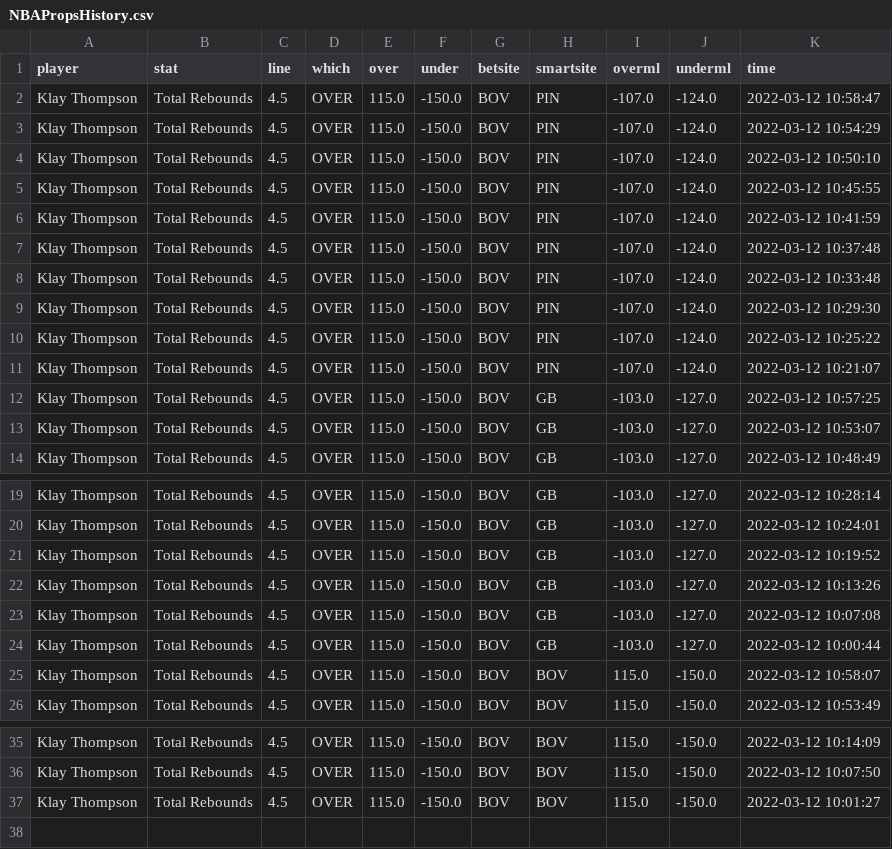
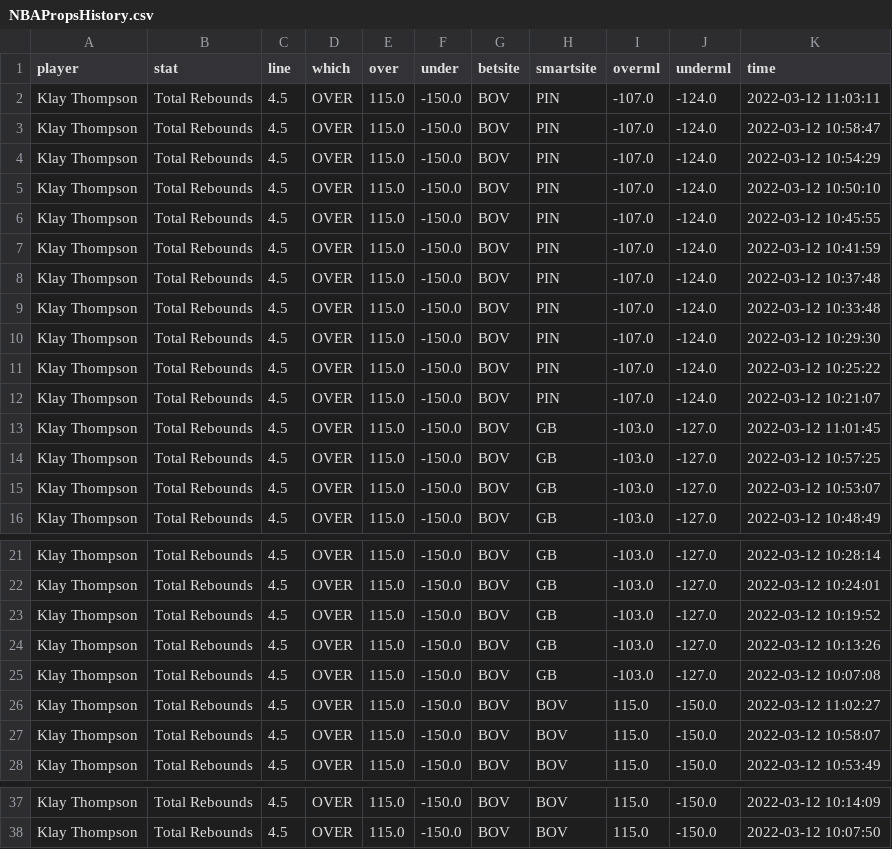
Before and after one commit to BShim92/Public, a CSV file: NBAPropsHistory.csv, drawn as a sheet; only a part is shown, gaps mark what is left out.

```diff
--- a/NBAPropsHistory.csv
+++ b/NBAPropsHistory.csv
@@ -1,2 +1,3 @@
 player,stat,line,which,over,under,betsite,smartsite,overml,underml,time
+Klay Thompson,Total Rebounds,4.5,OVER,115.0,-150.0,BOV,PIN,-107.0,-124.0,2022-03-12 11:03:11
 Klay Thompson,Total Rebounds,4.5,OVER,115.0,-150.0,BOV,PIN,-107.0,-124.0,2022-03-12 10:58:47
@@ -11,2 +12,3 @@ Klay Thompson,Total Rebounds,4.5,OVER,115.0,-150.0,BOV,PIN,-107.0,-124.0,2022-03
 Klay Thompson,Total Rebounds,4.5,OVER,115.0,-150.0,BOV,PIN,-107.0,-124.0,2022-03-12 10:21:07
+Klay Thompson,Total Rebounds,4.5,OVER,115.0,-150.0,BOV,GB,-103.0,-127.0,2022-03-12 11:01:45
 Klay Thompson,Total Rebounds,4.5,OVER,115.0,-150.0,BOV,GB,-103.0,-127.0,2022-03-12 10:57:25
@@ -23,3 +25,3 @@ Klay Thompson,Total Rebounds,4.5,OVER,115.0,-150.0,BOV,GB,-103.0,-127.0,2022-03-
 Klay Thompson,Total Rebounds,4.5,OVER,115.0,-150.0,BOV,GB,-103.0,-127.0,2022-03-12 10:07:08
-Klay Thompson,Total Rebounds,4.5,OVER,115.0,-150.0,BOV,GB,-103.0,-127.0,2022-03-12 10:00:44
+Klay Thompson,Total Rebounds,4.5,OVER,115.0,-150.0,BOV,BOV,115.0,-150.0,2022-03-12 11:02:27
 Klay Thompson,Total Rebounds,4.5,OVER,115.0,-150.0,BOV,BOV,115.0,-150.0,2022-03-12 10:58:07
@@ -36,2 +38 @@ Klay Thompson,Total Rebounds,4.5,OVER,115.0,-150.0,BOV,BOV,115.0,-150.0,2022-03-
 Klay Thompson,Total Rebounds,4.5,OVER,115.0,-150.0,BOV,BOV,115.0,-150.0,2022-03-12 10:07:50
-Klay Thompson,Total Rebounds,4.5,OVER,115.0,-150.0,BOV,BOV,115.0,-150.0,2022-03-12 10:01:27
```
Also changed, not shown: NBAProps.csv, NBAPropsHistory_NoDupe.csv.
